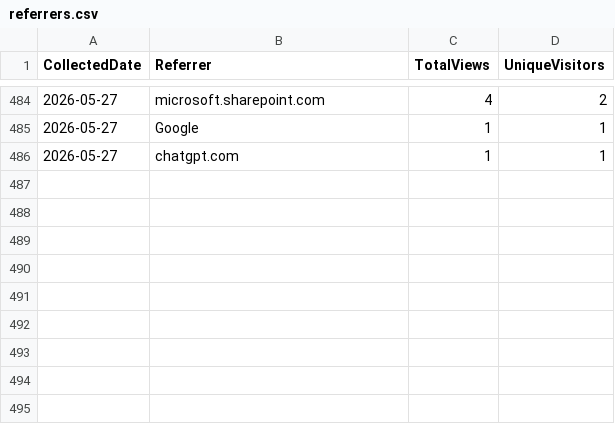
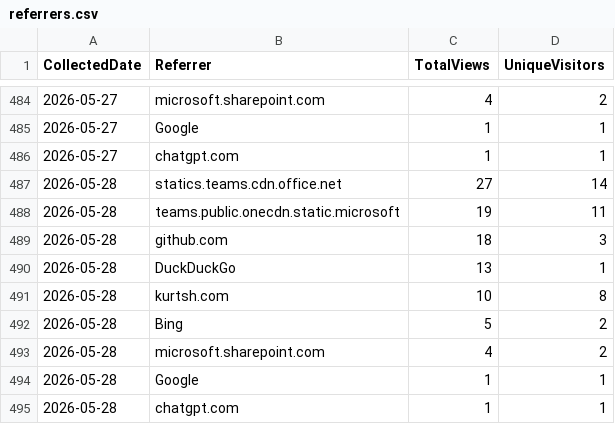
Before and after one commit to ZacharyLuz/Get-AzVMAvailability, a CSV file: data/referrers.csv, drawn as a sheet; only a part is shown, gaps mark what is left out; the diff names each change by its address in the sheet, - before the commit and + after, or states it on an @@ line.

```diff
--- a/data/referrers.csv
+++ b/data/referrers.csv
+row 487: 2026-05-28 | statics.teams.cdn.office.net | 27 | 14
+row 488: 2026-05-28 | teams.public.onecdn.static.microsoft | 19 | 11
+row 489: 2026-05-28 | github.com | 18 | 3
+row 490: 2026-05-28 | DuckDuckGo | 13 | 1
+row 491: 2026-05-28 | kurtsh.com | 10 | 8
+row 492: 2026-05-28 | Bing | 5 | 2
+row 493: 2026-05-28 | microsoft.sharepoint.com | 4 | 2
+row 494: 2026-05-28 | Google | 1 | 1
+row 495: 2026-05-28 | chatgpt.com | 1 | 1
```
Also changed, not shown: data/paths.csv, data/psgallery-downloads.csv, 4 other files.
